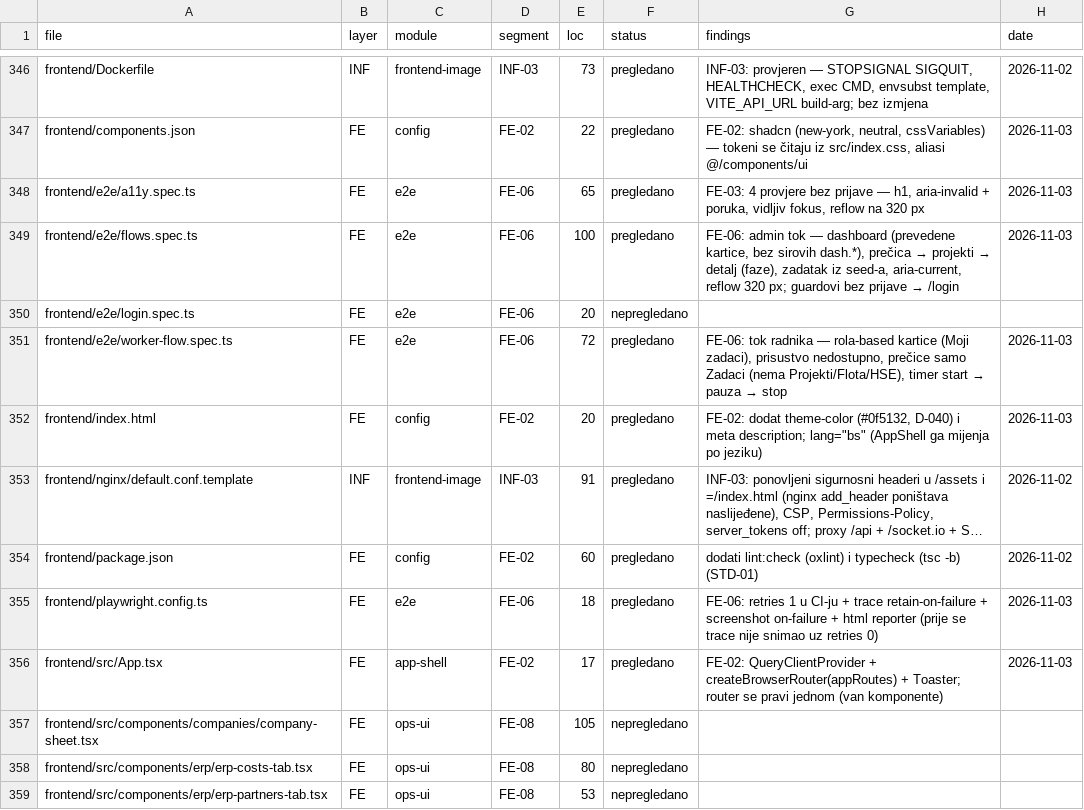
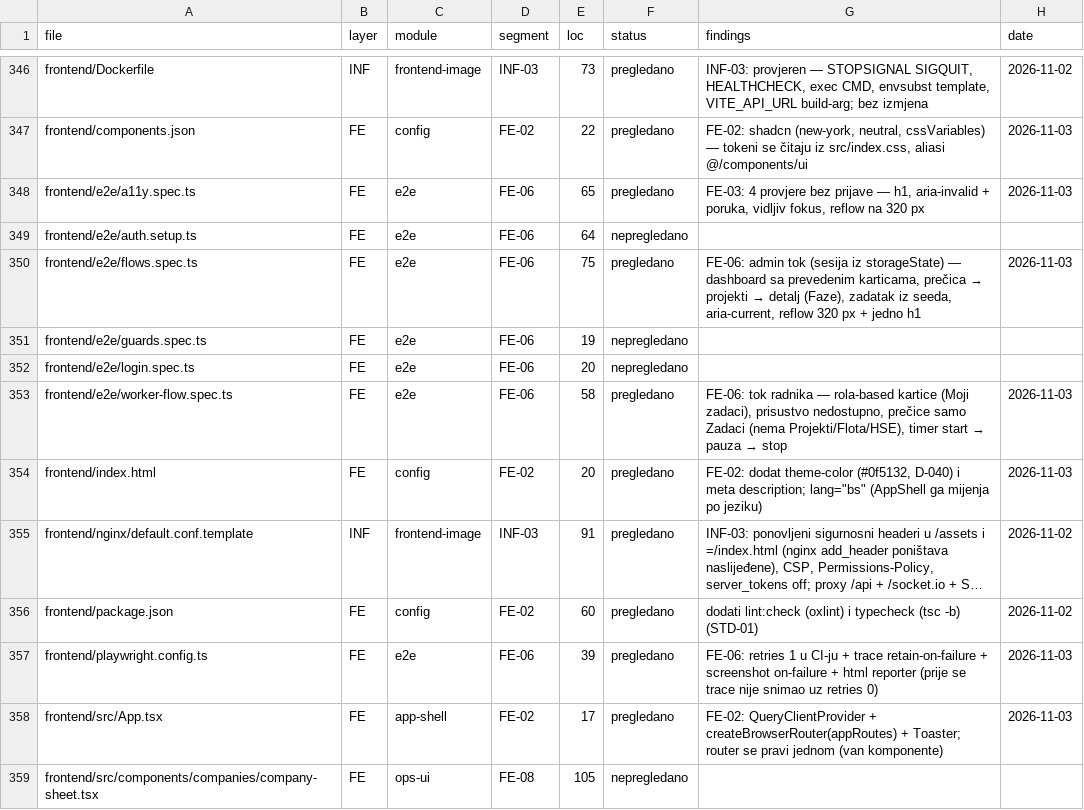
Before and after one commit to mudzy992/gradix, a CSV file: AUDIT/COVERAGE_MATRIX.csv, drawn as a sheet; only a part is shown, gaps mark what is left out; the shorter side is filled out with more unchanged rows; long unchanged cells end in …; addresses are those after the commit; the diff names each change by its address in the sheet, - before the commit and + after, or states it on an @@ line.

Commit message:
fix(e2e): sesije po roli u storageState — rate-limit prijave je obarao Web E2E run
Prvi FE-06 run (41727820440) pao je jer se svaki od 16 testova prijavljivao, a backend
dozvoljava 5 prijava/min po IP-u (D-042 → pravi IP, ne proxy).

- e2e/auth.setup.ts: jedna prijava po roli (admin, worker) → storageState; placeholder stanje
  kad kredencijala nema (lokalno)
- playwright.config.ts: projekti setup / guest (login, a11y, guards) / admin / worker sa zavisnostima
- guards.spec.ts izdvojen (guardovi moraju raditi BEZ sesije); flows.spec.ts koristi sesiju
- ukupno 3 prijave po runu, 18 testova u 6 fajlova
- AUDIT: F-FE-06-04 zabilježen, FE-06.md/STATE/matrica ažurirani

Co-authored-by: arena-agent <297053741+arena-agent@users.noreply.github.com>

```diff
--- a/AUDIT/COVERAGE_MATRIX.csv
+++ b/AUDIT/COVERAGE_MATRIX.csv
+row 349: frontend/e2e/auth.setup.ts | FE | e2e | FE-06 | 64 | nepregledano
-E350 (loc): 100
+E350 (loc): 75
@@ G350 (findings): …admin tok — dashboard (prevedene kartice, bez sirovih dash.*), prečica → projekti → detalj (faze), zadatak iz seed-a, aria-current, reflow 320 px; guardovi bez prijave → /login → …admin tok (sesija iz storageState) — dashboard sa prevedenim karticama, prečica → projekti → detalj (Faze), zadatak iz seeda, aria-current, reflow 320 px + jedno h1 @@
+row 351: frontend/e2e/guards.spec.ts | FE | e2e | FE-06 | 19 | nepregledano
-E353 (loc): 72
+E353 (loc): 58
-E357 (loc): 18
+E357 (loc): 39
```
Also changed, not shown: 8 other files.
